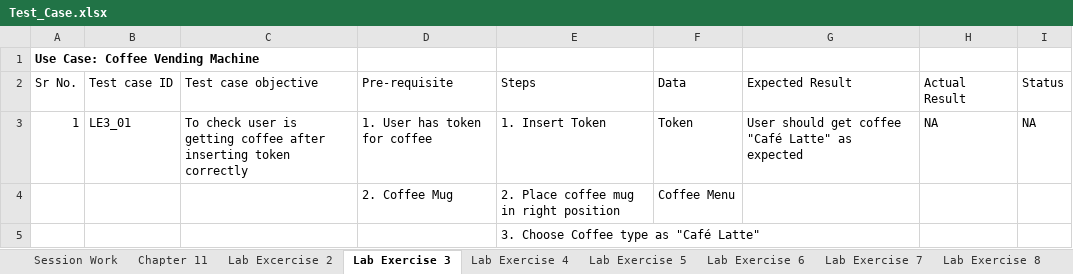
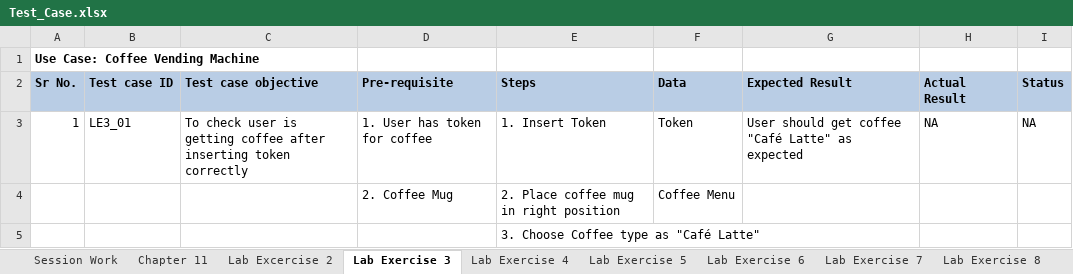
Before and after one commit to Divyamc4/SEED_SDET_COURSE_MANUAL_TESTING, an Excel workbook: Test_Case.xlsx, sheet Lab Exercise 3, drawn as a sheet; only a part is shown; values as stored, in another font and other column widths than the file's, no borders; the diff names each change by its address in the sheet, - before the commit and + after, or states it on an @@ line.

```diff
--- a/Test_Case.xlsx (sheet Lab Exercise 3)
+++ b/Test_Case.xlsx (sheet Lab Exercise 3)
@@ A2:I2 fill: none → #B9CDE5, bold: off → on @@
```
Also changed, not shown: sheet Lab Exercise 8, sheet Lab Exercise 10, sheet Session Work, sheet Lab Exercise 7, sheet Lab Exercise 9, sheet Chapter 11, 4 more sheets, other sheet tabs.
